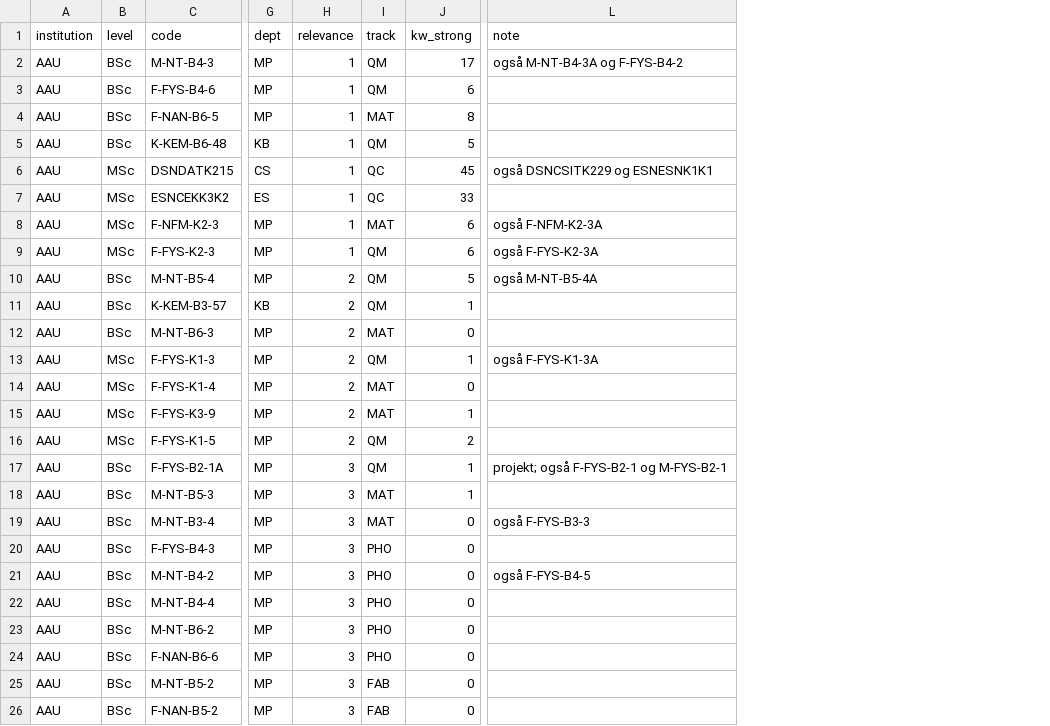
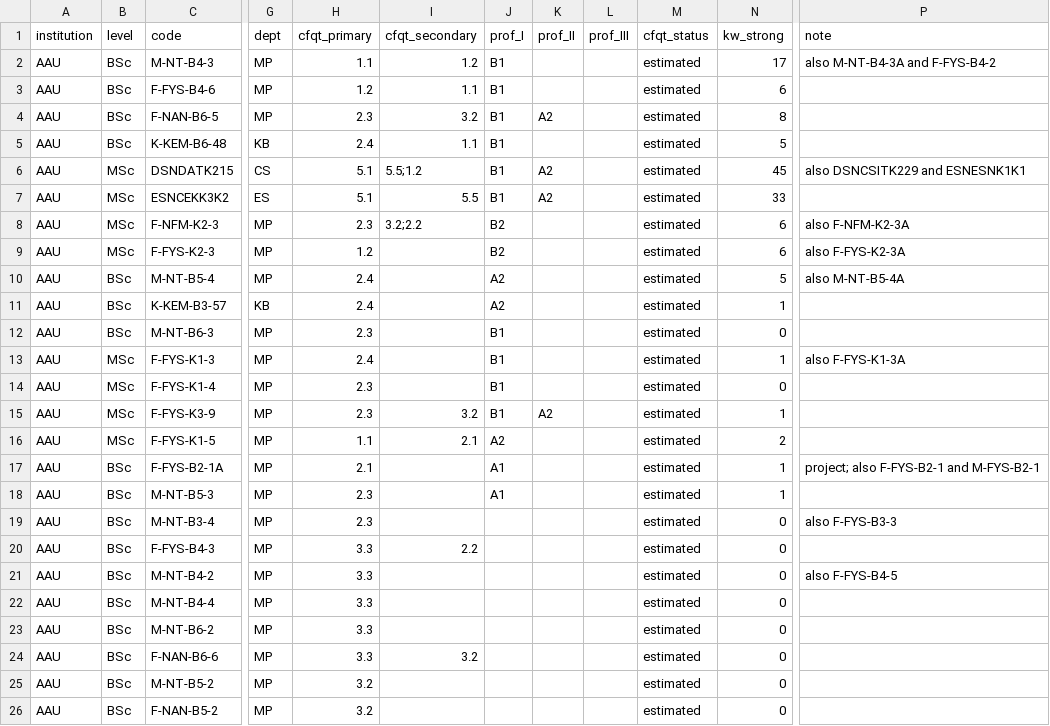
Before and after one commit to danishquantumacademy/kvantekort, a CSV file: data/classification/aau.csv, drawn as a sheet; only a part is shown, gaps mark what is left out; removed rows and columns are numbered as before the commit, all else as after; the diff covers the shown part only; the diff names each change by its address in the sheet, - before the commit and + after, or states it on an @@ line.

```diff
--- a/data/classification/aau.csv
+++ b/data/classification/aau.csv
-column H (relevance), rows 2-26: 1 | 1 | 1 | 1 | 1 | 1 | 1 | 1 | 2 | 2 | 2 | 2 | 2 | 2 | 2 | 3 | 3 | 3 | 3 | 3 | 3 | 3 | 3 | 3 | 3
-column I (track), rows 2-26: QM | QM | MAT | QM | QC | QC | MAT | QM | QM | QM | MAT | QM | MAT | MAT | QM | QM | MAT | MAT | PHO | PHO | PHO | PHO | PHO | FAB | FAB
+column H (cfqt_primary), rows 2-26: 1.1 | 1.2 | 2.3 | 2.4 | 5.1 | 5.1 | 2.3 | 1.2 | 2.4 | 2.4 | 2.3 | 2.4 | 2.3 | 2.3 | 1.1 | 2.1 | 2.3 | 2.3 | 3.3 | 3.3 | 3.3 | 3.3 | 3.3 | 3.2 | 3.2
+column I (cfqt_secondary), rows 2-24: 1.2 | 1.1 | 3.2 | 1.1 | 5.5;1.2 | 5.5 | 3.2;2.2 |  |  |  |  |  |  | 3.2 | 2.1 |  |  |  | 2.2 |  |  |  | 3.2
+column J (prof_I), rows 2-18: B1 | B1 | B1 | B1 | B1 | B1 | B2 | B2 | A2 | A2 | B1 | B1 | B1 | B1 | A2 | A1 | A1
+column K (prof_II), rows 4-15: A2 |  | A2 | A2 |  |  |  |  |  |  |  | A2
+column L (prof_III), empty
+column M (cfqt_status), rows 2-26: all estimated
-P2 (note): også M-NT-B4-3A og F-FYS-B4-2
+P2 (note): also M-NT-B4-3A and F-FYS-B4-2
-P6 (note): også DSNCSITK229 og ESNESNK1K1
+P6 (note): also DSNCSITK229 and ESNESNK1K1
-P8 (note): også F-NFM-K2-3A
+P8 (note): also F-NFM-K2-3A
-P9 (note): også F-FYS-K2-3A
+P9 (note): also F-FYS-K2-3A
-P10 (note): også M-NT-B5-4A
+P10 (note): also M-NT-B5-4A
-P13 (note): også F-FYS-K1-3A
+P13 (note): also F-FYS-K1-3A
-P17 (note): projekt; også F-FYS-B2-1 og M-FYS-B2-1
+P17 (note): project; also F-FYS-B2-1 and M-FYS-B2-1
-P19 (note): også F-FYS-B3-3
+P19 (note): also F-FYS-B3-3
-P21 (note): også F-FYS-B4-5
+P21 (note): also F-FYS-B4-5
```
Also changed, not shown: 7 edited cells elsewhere in this file, data/classification/au.csv, data/classification/dtu.csv, 10 other files.
